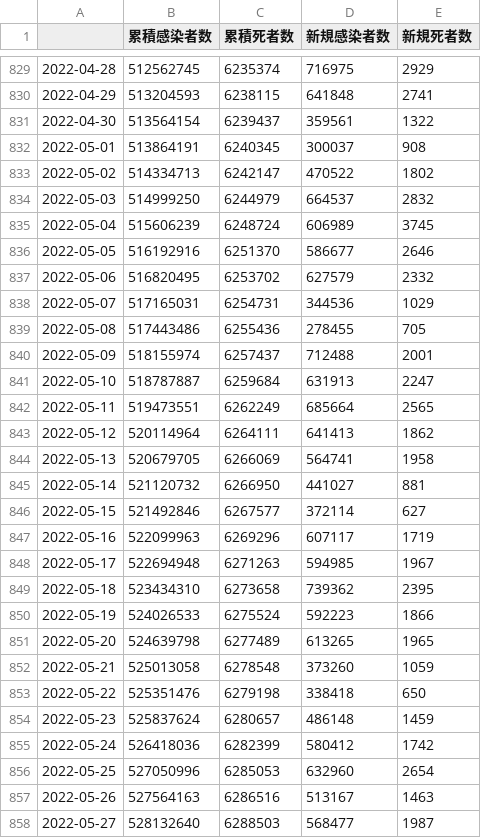
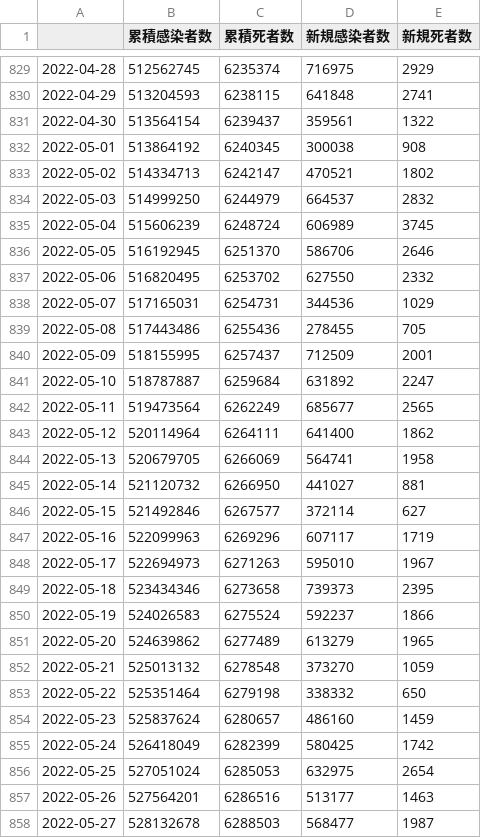
Before and after one commit to AnnaNishino/data-studio, a CSV file: data/summary.csv, drawn as a sheet; only a part is shown, gaps mark what is left out; the diff covers the shown part only.

```diff
--- a/data/summary.csv
+++ b/data/summary.csv
@@ -831,14 +831,14 @@
 2022-04-30,513564154,6239437,359561,1322
-2022-05-01,513864191,6240345,300037,908
-2022-05-02,514334713,6242147,470522,1802
+2022-05-01,513864192,6240345,300038,908
+2022-05-02,514334713,6242147,470521,1802
 2022-05-03,514999250,6244979,664537,2832
 2022-05-04,515606239,6248724,606989,3745
-2022-05-05,516192916,6251370,586677,2646
-2022-05-06,516820495,6253702,627579,2332
+2022-05-05,516192945,6251370,586706,2646
+2022-05-06,516820495,6253702,627550,2332
 2022-05-07,517165031,6254731,344536,1029
 2022-05-08,517443486,6255436,278455,705
-2022-05-09,518155974,6257437,712488,2001
-2022-05-10,518787887,6259684,631913,2247
-2022-05-11,519473551,6262249,685664,2565
-2022-05-12,520114964,6264111,641413,1862
+2022-05-09,518155995,6257437,712509,2001
+2022-05-10,518787887,6259684,631892,2247
+2022-05-11,519473564,6262249,685677,2565
+2022-05-12,520114964,6264111,641400,1862
 2022-05-13,520679705,6266069,564741,1958
@@ -847,12 +847,12 @@
 2022-05-16,522099963,6269296,607117,1719
-2022-05-17,522694948,6271263,594985,1967
-2022-05-18,523434310,6273658,739362,2395
-2022-05-19,524026533,6275524,592223,1866
-2022-05-20,524639798,6277489,613265,1965
-2022-05-21,525013058,6278548,373260,1059
-2022-05-22,525351476,6279198,338418,650
-2022-05-23,525837624,6280657,486148,1459
-2022-05-24,526418036,6282399,580412,1742
-2022-05-25,527050996,6285053,632960,2654
-2022-05-26,527564163,6286516,513167,1463
-2022-05-27,528132640,6288503,568477,1987
+2022-05-17,522694973,6271263,595010,1967
+2022-05-18,523434346,6273658,739373,2395
+2022-05-19,524026583,6275524,592237,1866
+2022-05-20,524639862,6277489,613279,1965
+2022-05-21,525013132,6278548,373270,1059
+2022-05-22,525351464,6279198,338332,650
+2022-05-23,525837624,6280657,486160,1459
+2022-05-24,526418049,6282399,580425,1742
+2022-05-25,527051024,6285053,632975,2654
+2022-05-26,527564201,6286516,513177,1463
+2022-05-27,528132678,6288503,568477,1987
```
Also changed, not shown: 1 added row and 43 edited cells elsewhere in this file, data/confirmed.csv, data/daily_card.csv, 5 other files.
